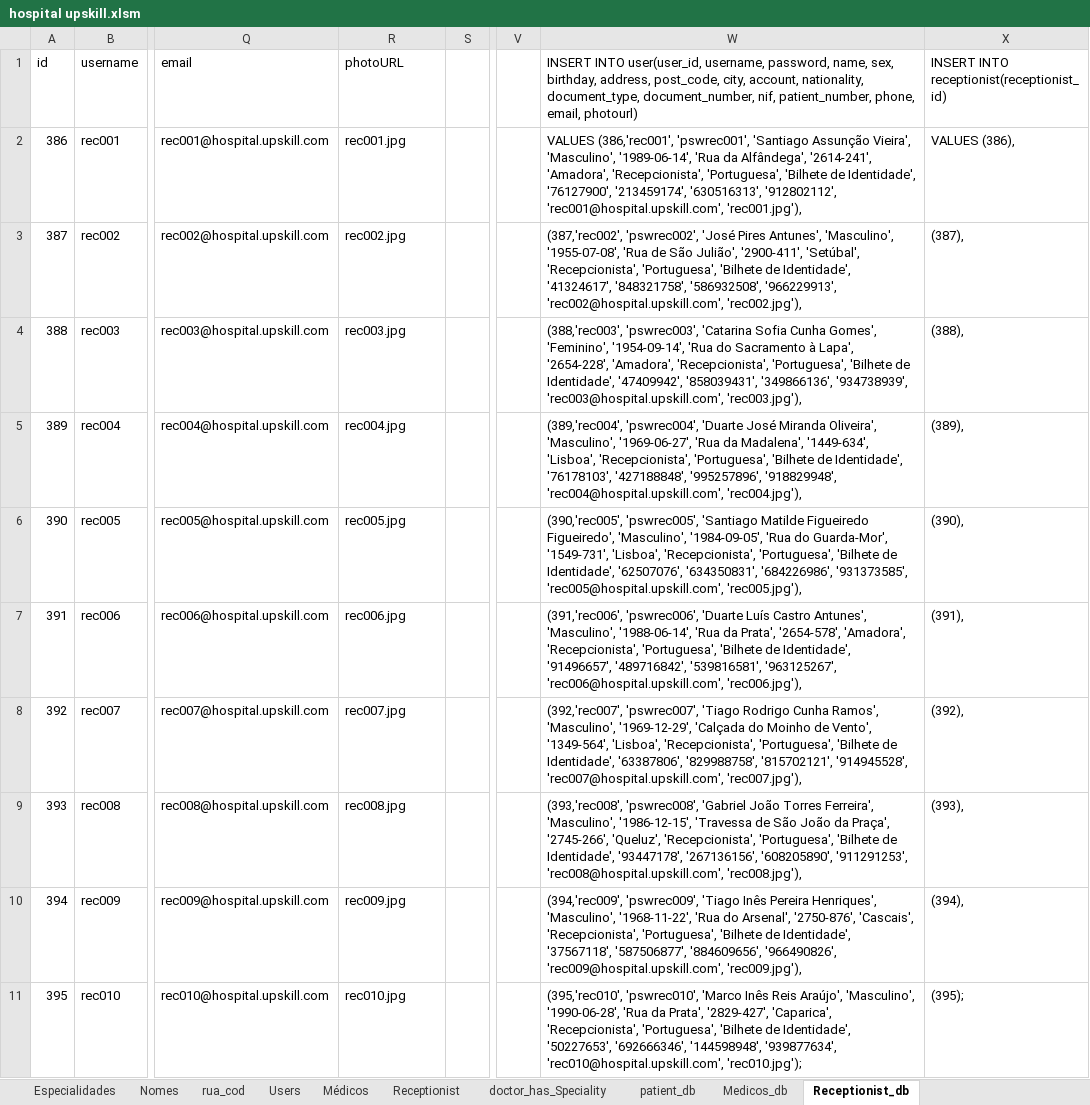
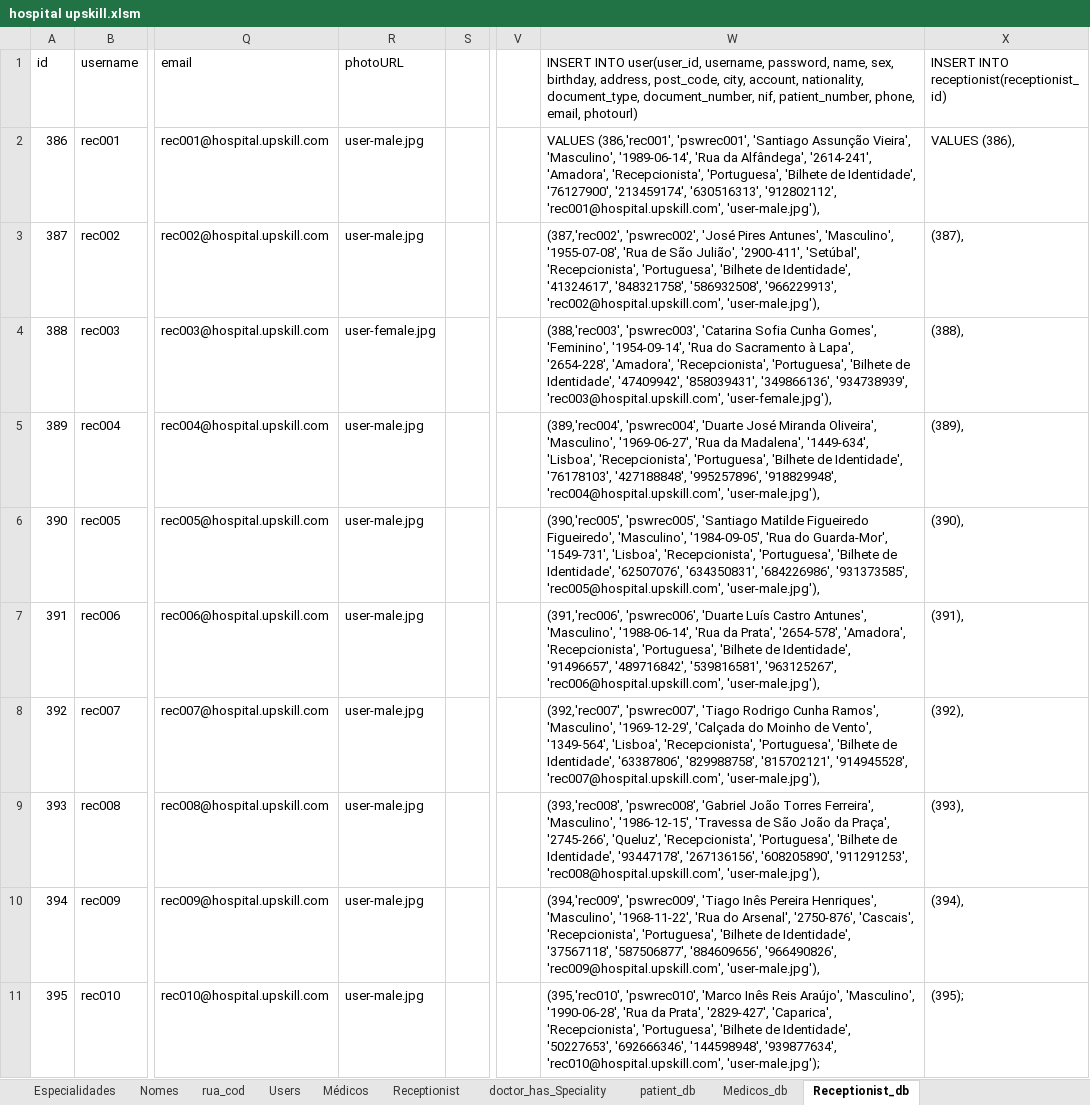
Before and after one commit to carlan92/Hospital_Management_System, an Excel workbook: Base de Dados/hospital upskill.xlsm, sheet Receptionist_db, drawn as a sheet; only a part is shown, gaps mark what is left out; values as stored, in another font and other column widths than the file's, no borders; the diff names each change by its address in the sheet, - before the commit and + after, or states it on an @@ line.

```diff
--- a/Base de Dados/hospital upskill.xlsm (sheet Receptionist_db)
+++ b/Base de Dados/hospital upskill.xlsm (sheet Receptionist_db)
-R2 (photoURL): rec001.jpg
+R2 (photoURL): user-male.jpg
-W2: …'912802112', 'rec001@hospital.upskill.com', 'rec001.jpg'),
+W2: …'912802112', 'rec001@hospital.upskill.com', 'user-male.jpg'),
-R3 (photoURL): rec002.jpg
+R3 (photoURL): user-male.jpg
-W3: …'966229913', 'rec002@hospital.upskill.com', 'rec002.jpg'),
+W3: …'966229913', 'rec002@hospital.upskill.com', 'user-male.jpg'),
-R4 (photoURL): rec003.jpg
+R4 (photoURL): user-female.jpg
-W4: …'934738939', 'rec003@hospital.upskill.com', 'rec003.jpg'),
+W4: …'934738939', 'rec003@hospital.upskill.com', 'user-female.jpg'),
-R5 (photoURL): rec004.jpg
+R5 (photoURL): user-male.jpg
-W5: …'918829948', 'rec004@hospital.upskill.com', 'rec004.jpg'),
+W5: …'918829948', 'rec004@hospital.upskill.com', 'user-male.jpg'),
-R6 (photoURL): rec005.jpg
+R6 (photoURL): user-male.jpg
-W6: …'931373585', 'rec005@hospital.upskill.com', 'rec005.jpg'),
+W6: …'931373585', 'rec005@hospital.upskill.com', 'user-male.jpg'),
-R7 (photoURL): rec006.jpg
+R7 (photoURL): user-male.jpg
-W7: …'963125267', 'rec006@hospital.upskill.com', 'rec006.jpg'),
+W7: …'963125267', 'rec006@hospital.upskill.com', 'user-male.jpg'),
-R8 (photoURL): rec007.jpg
+R8 (photoURL): user-male.jpg
-W8: …'914945528', 'rec007@hospital.upskill.com', 'rec007.jpg'),
+W8: …'914945528', 'rec007@hospital.upskill.com', 'user-male.jpg'),
-R9 (photoURL): rec008.jpg
+R9 (photoURL): user-male.jpg
-W9: …'911291253', 'rec008@hospital.upskill.com', 'rec008.jpg'),
+W9: …'911291253', 'rec008@hospital.upskill.com', 'user-male.jpg'),
-R10 (photoURL): rec009.jpg
+R10 (photoURL): user-male.jpg
-W10: …'966490826', 'rec009@hospital.upskill.com', 'rec009.jpg'),
+W10: …'966490826', 'rec009@hospital.upskill.com', 'user-male.jpg'),
-R11 (photoURL): rec010.jpg
+R11 (photoURL): user-male.jpg
-W11: …'939877634', 'rec010@hospital.upskill.com', 'rec010.jpg');
+W11: …'939877634', 'rec010@hospital.upskill.com', 'user-male.jpg');
```
Also changed, not shown: sheet Nomes, sheet Users, sheet Médicos, sheet Receptionist, 5 other files.
